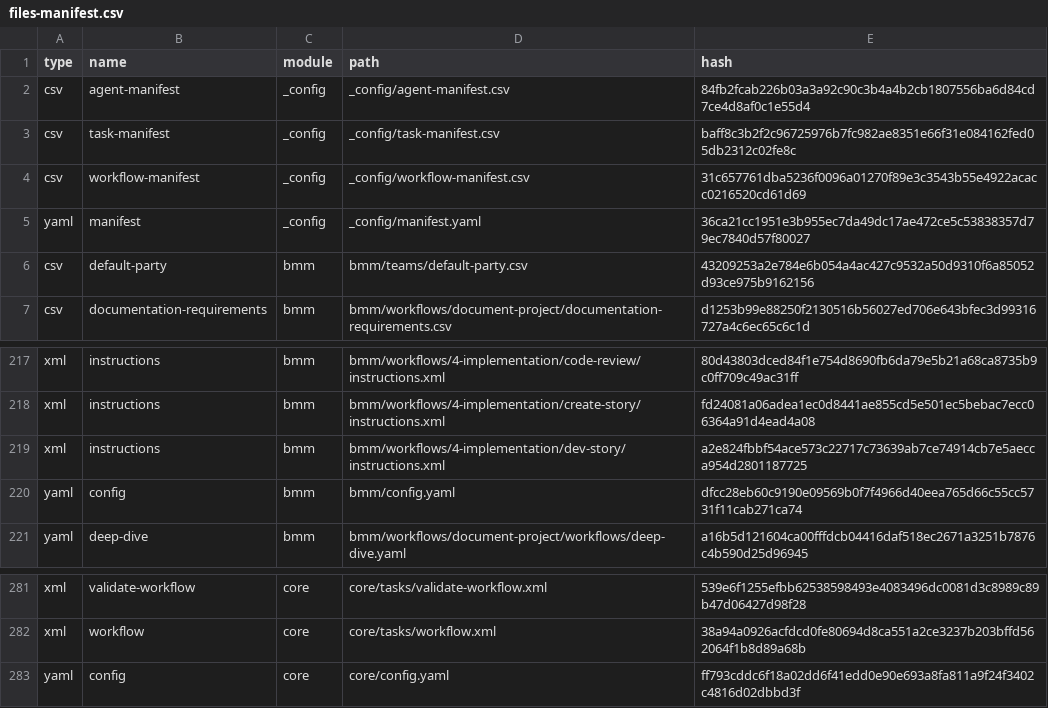
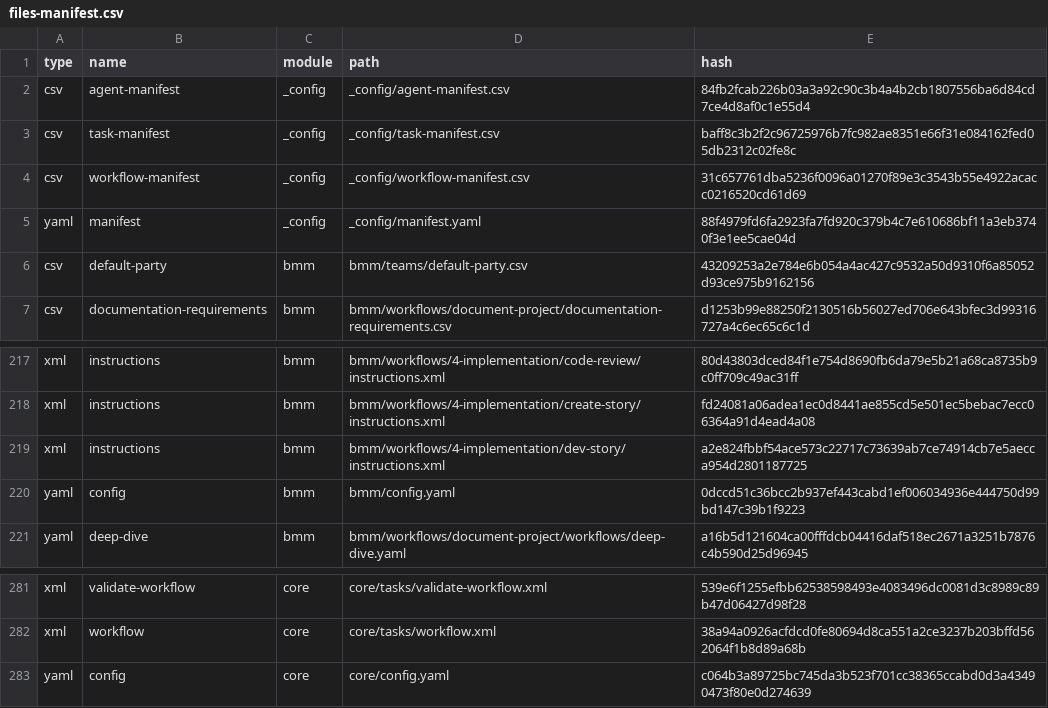
Before and after one commit to ph4n70mr1ddl3r/profile, a CSV file: _bmad/_config/files-manifest.csv, drawn as a sheet; only a part is shown, gaps mark what is left out.

```diff
--- a/_bmad/_config/files-manifest.csv
+++ b/_bmad/_config/files-manifest.csv
@@ -4,3 +4,3 @@ type,name,module,path,hash
 "csv","workflow-manifest","_config","_config/workflow-manifest.csv","31c657761dba5236f0096a01270f89e3c3543b55e4922acacc0216520cd61d69"
-"yaml","manifest","_config","_config/manifest.yaml","36ca21cc1951e3b955ec7da49dc17ae472ce5c53838357d79ec7840d57f80027"
+"yaml","manifest","_config","_config/manifest.yaml","88f4979fd6fa2923fa7fd920c379b4c7e610686bf11a3eb3740f3e1ee5cae04d"
 "csv","default-party","bmm","bmm/teams/default-party.csv","43209253a2e784e6b054a4ac427c9532a50d9310f6a85052d93ce975b9162156"
@@ -219,3 +219,3 @@ type,name,module,path,hash
 "xml","instructions","bmm","bmm/workflows/4-implementation/dev-story/instructions.xml","a2e824fbbf54ace573c22717c73639ab7ce74914cb7e5aecca954d2801187725"
-"yaml","config","bmm","bmm/config.yaml","dfcc28eb60c9190e09569b0f7f4966d40eea765d66c55cc5731f11cab271ca74"
+"yaml","config","bmm","bmm/config.yaml","0dccd51c36bcc2b937ef443cabd1ef006034936e444750d99bd147c39b1f9223"
 "yaml","deep-dive","bmm","bmm/workflows/document-project/workflows/deep-dive.yaml","a16b5d121604ca00fffdcb04416daf518ec2671a3251b7876c4b590d25d96945"
@@ -282,2 +282,2 @@ type,name,module,path,hash
 "xml","workflow","core","core/tasks/workflow.xml","38a94a0926acfdcd0fe80694d8ca551a2ce3237b203bffd562064f1b8d89a68b"
-"yaml","config","core","core/config.yaml","ff793cddc6f18a02dd6f41edd0e90e693a8fa811a9f24f3402c4816d02dbbd3f"
+"yaml","config","core","core/config.yaml","c064b3a89725bc745da3b523f701cc38365ccabd0d3a43490473f80e0d274639"
```
Also changed, not shown: 51 other files.
